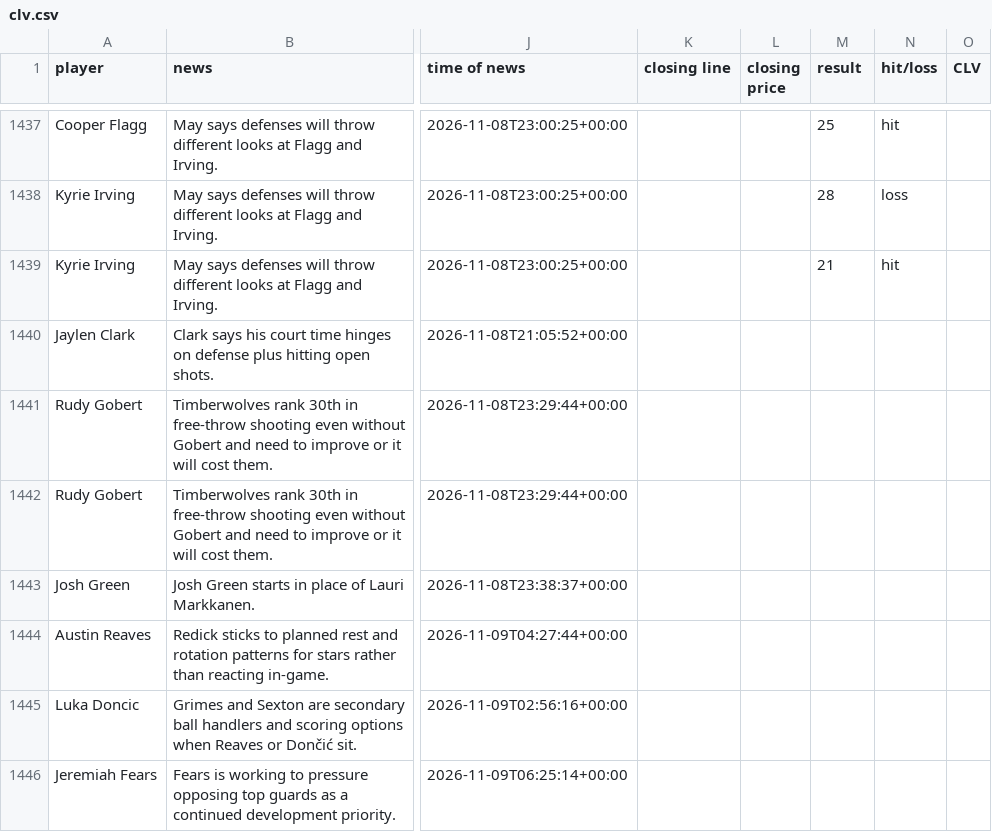
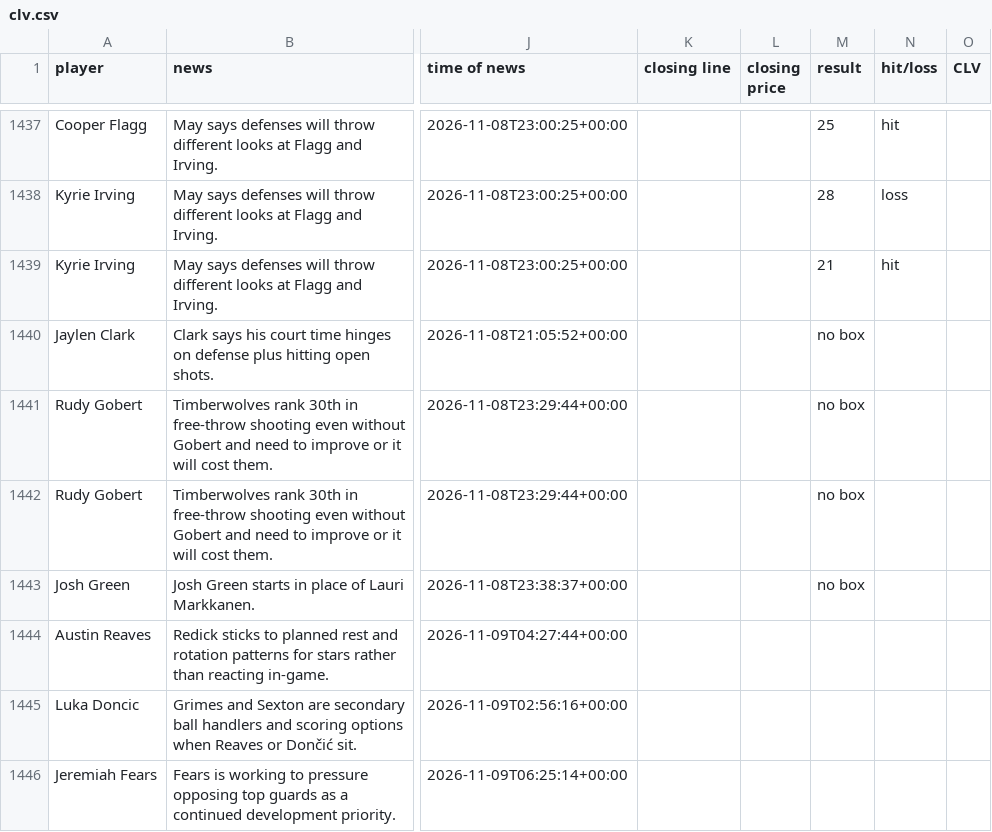
Before and after one commit to jriordan55/nba-news-scanner, a CSV file: data/clv.csv, drawn as a sheet; only a part is shown, gaps mark what is left out; the diff names each change by its address in the sheet, - before the commit and + after, or states it on an @@ line.

```diff
--- a/data/clv.csv
+++ b/data/clv.csv
-M1440:M1443 (result): (empty)
+M1440:M1443 (result): no box
```
Also changed, not shown: 1 other file.
